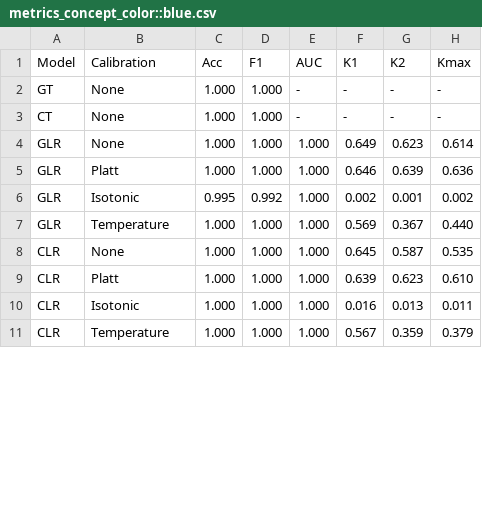
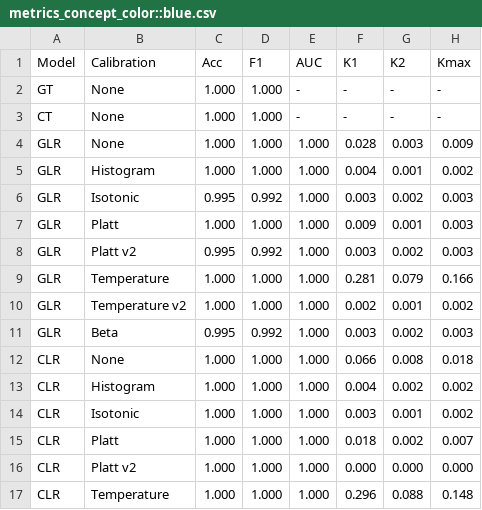
Before and after one commit to cassandra-goldberg/Calibrated_Concepts, a CSV file: Experiments/Results/CLEVR/metrics_concept_color::blue.csv, drawn as a sheet; only a part is shown; the diff covers the shown part only.

```diff
--- a/Experiments/Results/CLEVR/metrics_concept_color::blue.csv
+++ b/Experiments/Results/CLEVR/metrics_concept_color::blue.csv
@@ -3,9 +3,15 @@ GT,None,1.000,1.000,-,-,-,-
 CT,None,1.000,1.000,-,-,-,-
-GLR,None,1.000,1.000,1.000,0.649,0.623,0.614
-GLR,Platt,1.000,1.000,1.000,0.646,0.639,0.636
-GLR,Isotonic,0.995,0.992,1.000,0.002,0.001,0.002
-GLR,Temperature,1.000,1.000,1.000,0.569,0.367,0.440
-CLR,None,1.000,1.000,1.000,0.645,0.587,0.535
-CLR,Platt,1.000,1.000,1.000,0.639,0.623,0.610
-CLR,Isotonic,1.000,1.000,1.000,0.016,0.013,0.011
-CLR,Temperature,1.000,1.000,1.000,0.567,0.359,0.379
+GLR,None,1.000,1.000,1.000,0.028,0.003,0.009
+GLR,Histogram,1.000,1.000,1.000,0.004,0.001,0.002
+GLR,Isotonic,0.995,0.992,1.000,0.003,0.002,0.003
+GLR,Platt,1.000,1.000,1.000,0.009,0.001,0.003
+GLR,Platt v2,0.995,0.992,1.000,0.003,0.002,0.003
+GLR,Temperature,1.000,1.000,1.000,0.281,0.079,0.166
+GLR,Temperature v2,1.000,1.000,1.000,0.002,0.001,0.002
+GLR,Beta,0.995,0.992,1.000,0.003,0.002,0.003
+CLR,None,1.000,1.000,1.000,0.066,0.008,0.018
+CLR,Histogram,1.000,1.000,1.000,0.004,0.002,0.002
+CLR,Isotonic,1.000,1.000,1.000,0.003,0.001,0.002
+CLR,Platt,1.000,1.000,1.000,0.018,0.002,0.007
+CLR,Platt v2,1.000,1.000,1.000,0.000,0.000,0.000
+CLR,Temperature,1.000,1.000,1.000,0.296,0.088,0.148
```
Also changed, not shown: 6 added rows and 12 edited cells elsewhere in this file, Experiments/Results/CLEVR/metrics_average.csv, Experiments/Results/CLEVR/metrics_concept_color::green.csv, 45 other files.
